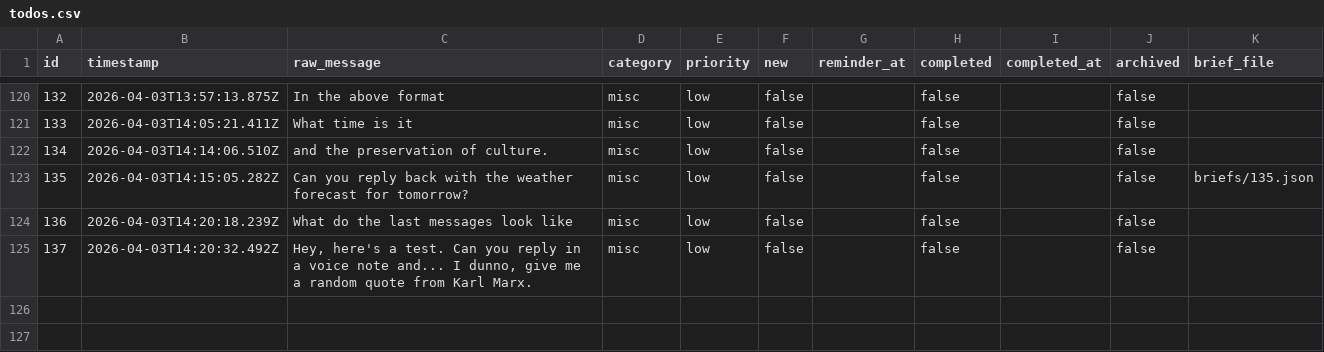
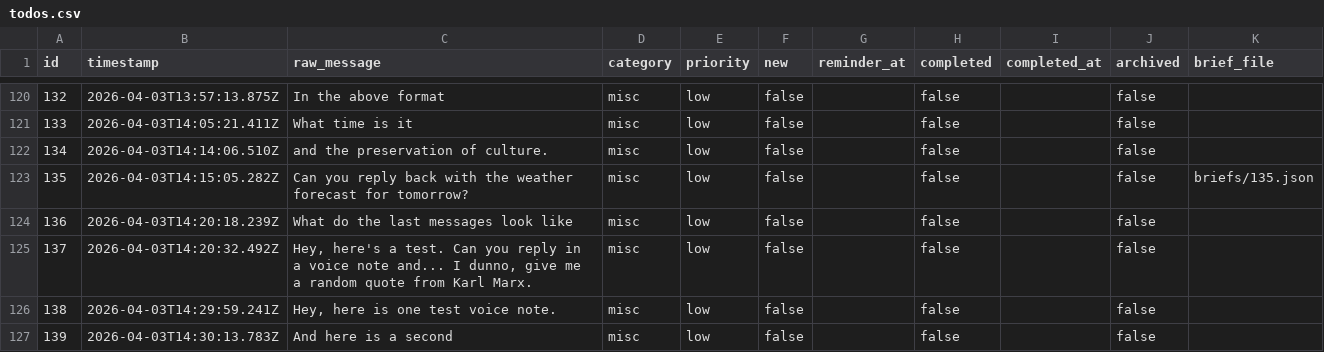
Before and after one commit to ChilliByte/stream-todo, a CSV file: todos.csv, drawn as a sheet; only a part is shown, gaps mark what is left out; the diff names each change by its address in the sheet, - before the commit and + after, or states it on an @@ line.

Commit message:
secretary

```diff
--- a/todos.csv
+++ b/todos.csv
+row 126: 138 | 2026-04-03T14:29:59.241Z | Hey, here is one test voice note. | misc | low | false |  | false |  | false
+row 127: 139 | 2026-04-03T14:30:13.783Z | And here is a second | misc | low | false |  | false |  | false
```
